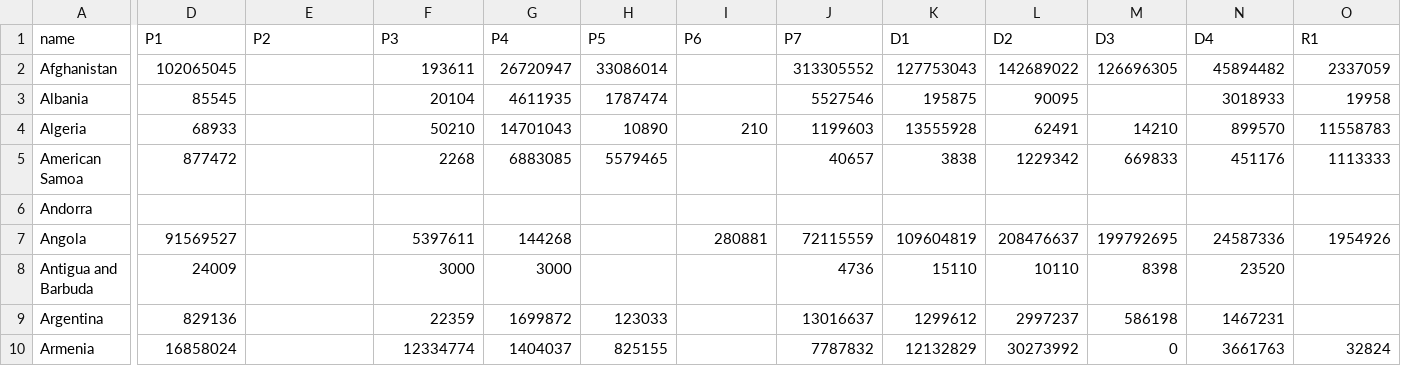
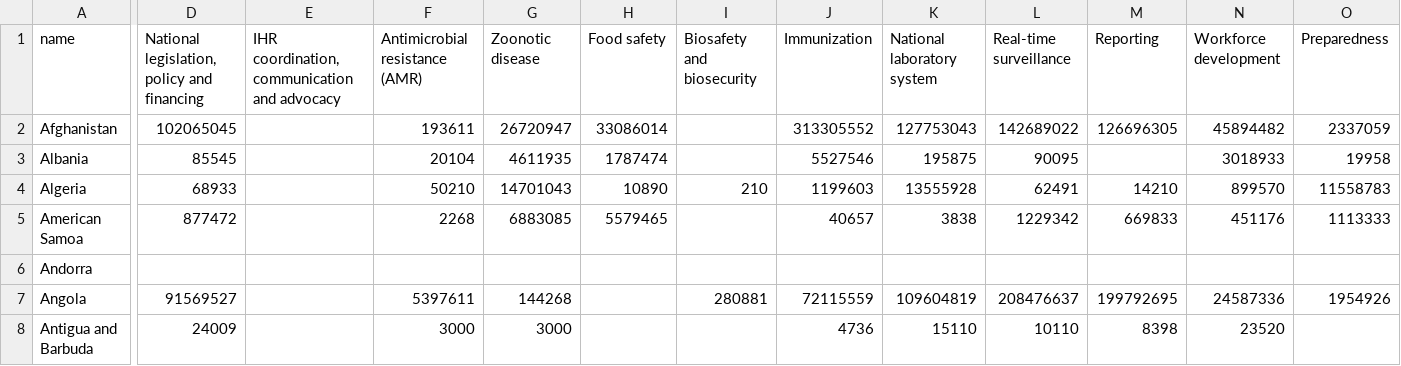
Before and after one commit to talus-analytics-bus/simple-tracking-2024, a CSV file: data/csv/country_funding_by_capacity.csv, drawn as a sheet; only a part is shown, gaps mark what is left out; the shorter side is filled out with more unchanged rows; the diff covers the shown part only; the diff names each change by its address in the sheet, - before the commit and + after, or states it on an @@ line.

```diff
--- a/data/csv/country_funding_by_capacity.csv
+++ b/data/csv/country_funding_by_capacity.csv
-D1: P1
+D1: National legislation, policy and financing
-E1: P2
+E1: IHR coordination, communication and advocacy
-F1: P3
+F1: Antimicrobial resistance (AMR)
-G1: P4
+G1: Zoonotic disease
-H1: P5
+H1: Food safety
-I1: P6
+I1: Biosafety and biosecurity
-J1: P7
+J1: Immunization
-K1: D1
+K1: National laboratory system
-L1: D2
+L1: Real-time surveillance
-M1: D3
+M1: Reporting
-N1: D4
+N1: Workforce development
-O1: R1
+O1: Preparedness
```
Also changed, not shown: 26 edited cells elsewhere in this file, 1 other file.
